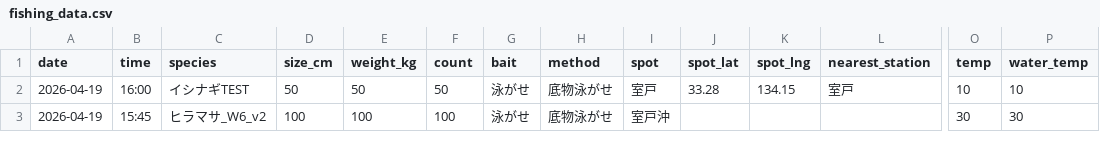
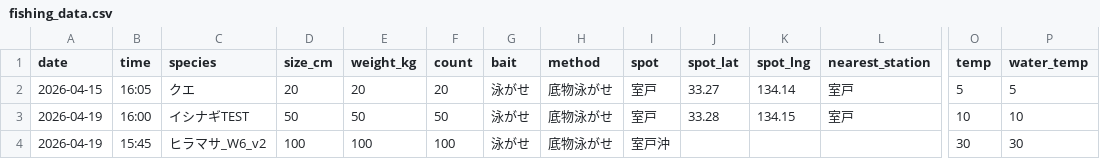
Before and after one commit to supergonti/fishing-system, a CSV file: data/fishing_data.csv, drawn as a sheet; only a part is shown, gaps mark what is left out; rows hold the shown columns only; the diff names each change by its address in the sheet, - before the commit and + after, or states it on an @@ line.

Commit message:
釣果データ更新 2026-04-19 (861件)

```diff
--- a/data/fishing_data.csv
+++ b/data/fishing_data.csv
+row 2: 2026-04-15 | 16:05 | クエ | 20 | 20 | 20 | 泳がせ | 底物泳がせ | 室戸 | 33.27 | 134.14 | 室戸 | 5 | 5
```
